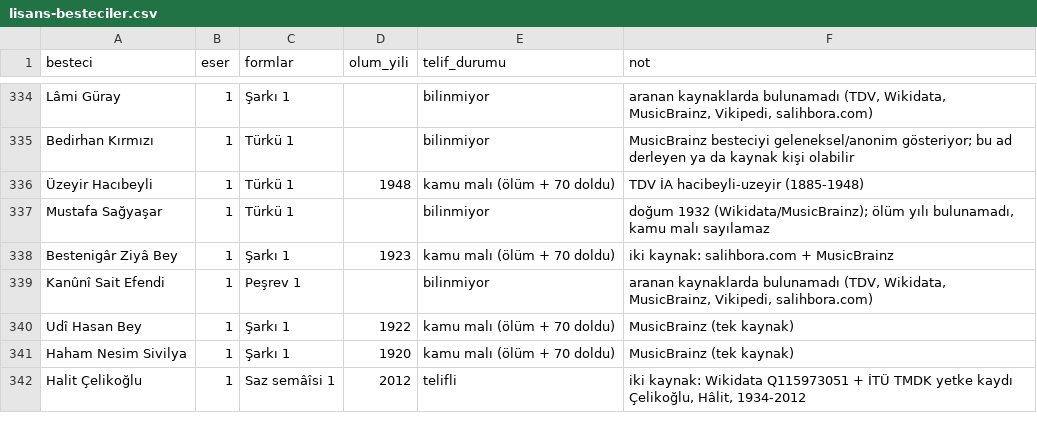
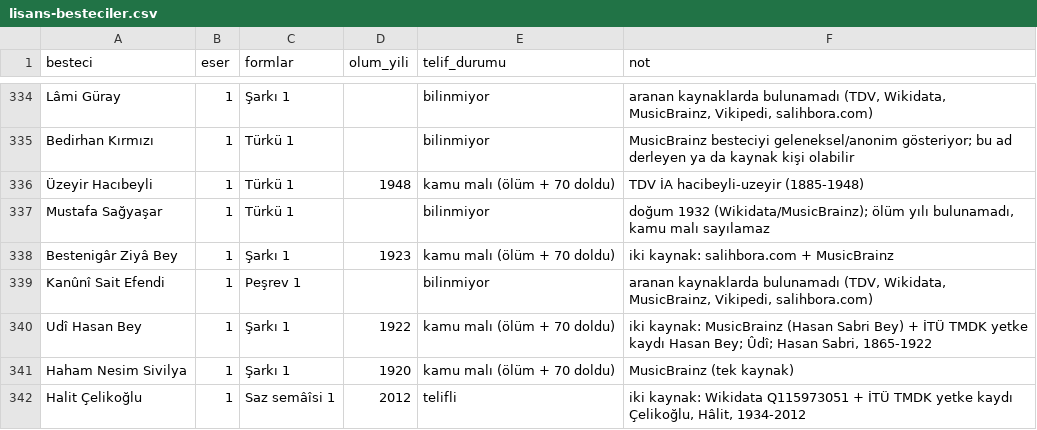
Before and after one commit to alikrc/Sol-Klarnet, a CSV file: docs/lisans-besteciler.csv, drawn as a sheet; only a part is shown, gaps mark what is left out; the diff covers the shown part only.

```diff
--- a/docs/lisans-besteciler.csv
+++ b/docs/lisans-besteciler.csv
@@ -339,3 +339,3 @@
 "Kanûnî Sait Efendi",1,"Peşrev 1",,"bilinmiyor","aranan kaynaklarda bulunamadı (TDV, Wikidata, MusicBrainz, Vikipedi, salihbora.com)"
-"Udî Hasan Bey",1,"Şarkı 1",1922,"kamu malı (ölüm + 70 doldu)","MusicBrainz (tek kaynak)"
+"Udî Hasan Bey",1,"Şarkı 1",1922,"kamu malı (ölüm + 70 doldu)","iki kaynak: MusicBrainz (Hasan Sabri Bey) + İTÜ TMDK yetke kaydı Hasan Bey; Ûdî; Hasan Sabri, 1865-1922"
 "Haham Nesim Sivilya",1,"Şarkı 1",1920,"kamu malı (ölüm + 70 doldu)","MusicBrainz (tek kaynak)"
```
Also changed, not shown: 20 edited cells elsewhere in this file, docs/lisans-belirsiz.csv, docs/lisans-disla.csv, 3 other files.
